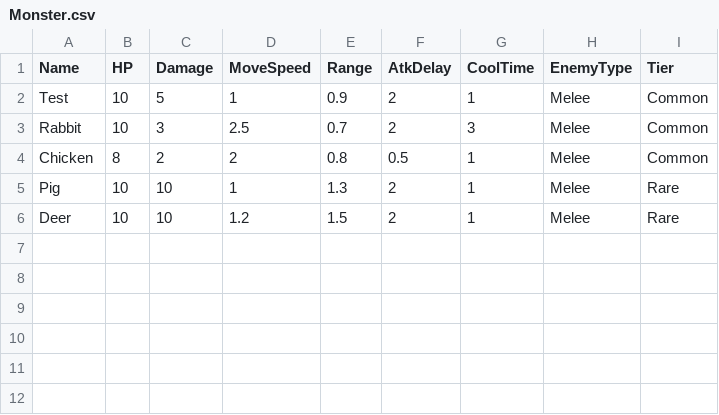
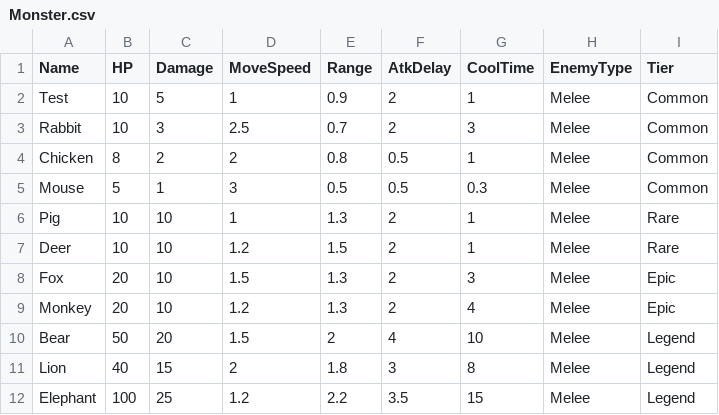
Before and after one commit to HongDaHyun/ProjectAI, a CSV file: ProjectAI/Assets/Scripts/CSV/Monster.csv, drawn as a sheet; the diff names each change by its address in the sheet, - before the commit and + after, or states it on an @@ line.

Commit message:
Version 0.1.7
Monsters
-Add 6 monsters

***Cooltime bug fix***

```diff
--- a/ProjectAI/Assets/Scripts/CSV/Monster.csv
+++ b/ProjectAI/Assets/Scripts/CSV/Monster.csv
+row 5: Mouse | 5 | 1 | 3 | 0.5 | 0.5 | 0.3 | Melee | Common
+row 8: Fox | 20 | 10 | 1.5 | 1.3 | 2 | 3 | Melee | Epic
+row 9: Monkey | 20 | 10 | 1.2 | 1.3 | 2 | 4 | Melee | Epic
+row 10: Bear | 50 | 20 | 1.5 | 2 | 4 | 10 | Melee | Legend
+row 11: Lion | 40 | 15 | 2 | 1.8 | 3 | 8 | Melee | Legend
+row 12: Elephant | 100 | 25 | 1.2 | 2.2 | 3.5 | 15 | Melee | Legend
```
Also changed, not shown: 55 other files.
